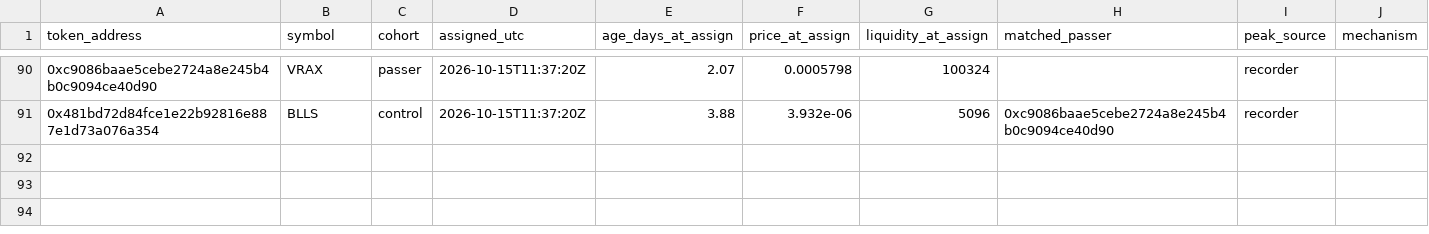
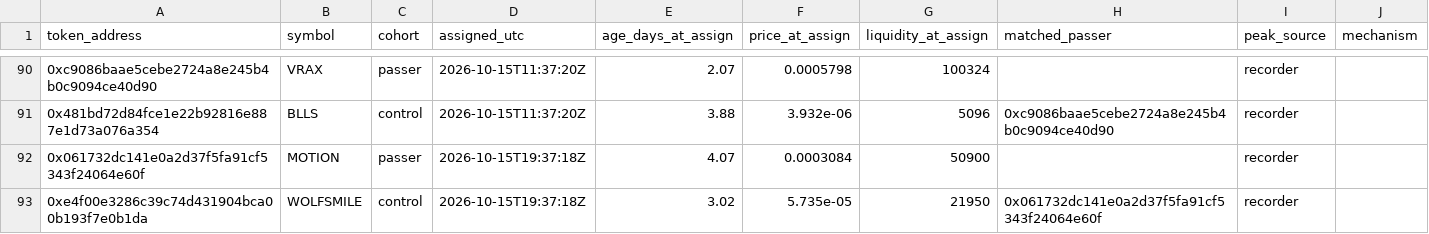
Before and after one commit to battlemaster69/Cockpit, a CSV file: rhc_recorder/data/cohort.csv, drawn as a sheet; only a part is shown, gaps mark what is left out.

```diff
--- a/rhc_recorder/data/cohort.csv
+++ b/rhc_recorder/data/cohort.csv
@@ -91 +91,3 @@ token_address,symbol,cohort,assigned_utc,age_days_at_assign,price_at_assign,liqu
 0x481bd72d84fce1e22b92816e887e1d73a076a354,BLLS,control,2026-10-15T11:37:20Z,3.88,3.932e-06,5096,0xc9086baae5cebe2724a8e245b4b0c9094ce40d90,recorder,
+0x061732dc141e0a2d37f5fa91cf5343f24064e60f,MOTION,passer,2026-10-15T19:37:18Z,4.07,0.0003084,50900,,recorder,
+0xe4f00e3286c39c74d431904bca00b193f7e0b1da,WOLFSMILE,control,2026-10-15T19:37:18Z,3.02,5.735e-05,21950,0x061732dc141e0a2d37f5fa91cf5343f24064e60f,recorder,
```
Also changed, not shown: rhc_recorder/data/checks.csv, rhc_recorder/data/runs.csv, 4 other files.
